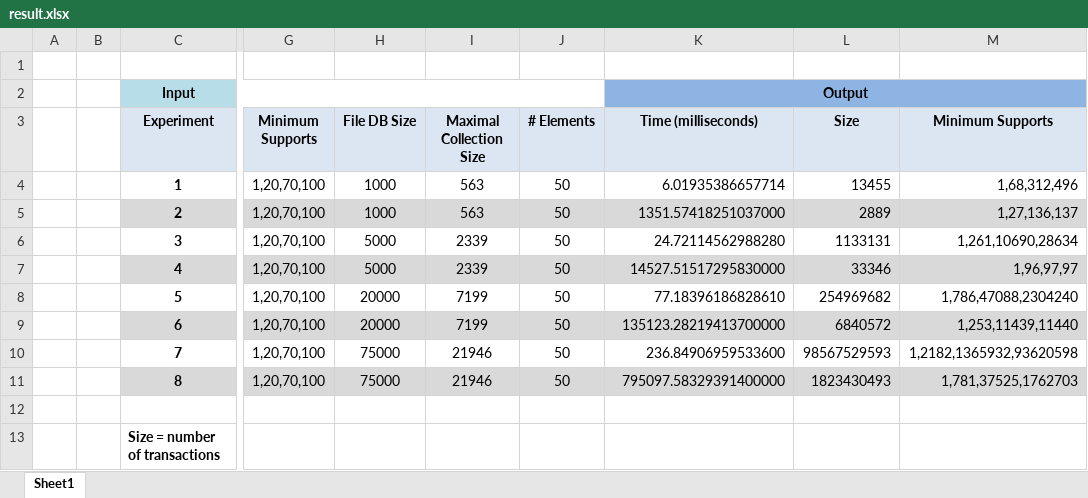
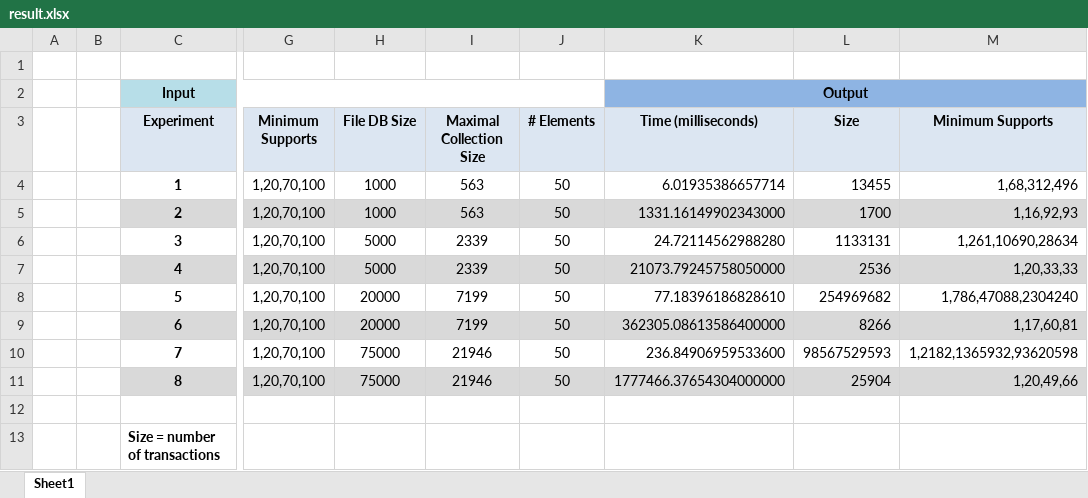
Before and after one commit to clezcano/Database-Generation-for-Itemset-Mining, an Excel workbook: result.xlsx, sheet Sheet1, drawn as a sheet; only a part is shown, gaps mark what is left out; values as stored, in another font and other column widths than the file's, no borders; charts and pictures not drawn; the diff names each change by its address in the sheet, - before the commit and + after, or states it on an @@ line.

Commit message:
corrections

```diff
--- a/result.xlsx (sheet Sheet1)
+++ b/result.xlsx (sheet Sheet1)
-K5 (Time (milliseconds)): 1351.57418251037000
+K5 (Time (milliseconds)): 1331.16149902343000
-L5 (Size): 2889
+L5 (Size): 1700
-M5 (Minimum Supports): 1,27,136,137
+M5 (Minimum Supports): 1,16,92,93
-K7 (Time (milliseconds)): 14527.51517295830000
+K7 (Time (milliseconds)): 21073.79245758050000
-L7 (Size): 33346
+L7 (Size): 2536
-M7 (Minimum Supports): 1,96,97,97
+M7 (Minimum Supports): 1,20,33,33
-K9 (Time (milliseconds)): 135123.28219413700000
+K9 (Time (milliseconds)): 362305.08613586400000
-L9 (Size): 6840572
+L9 (Size): 8266
-M9 (Minimum Supports): 1,253,11439,11440
+M9 (Minimum Supports): 1,17,60,81
-K11 (Time (milliseconds)): 795097.58329391400000
+K11 (Time (milliseconds)): 1777466.37654304000000
-L11 (Size): 1823430493
+L11 (Size): 25904
-M11 (Minimum Supports): 1,781,37525,1762703
+M11 (Minimum Supports): 1,20,49,66
```
Also changed, not shown: charts or pictures.
